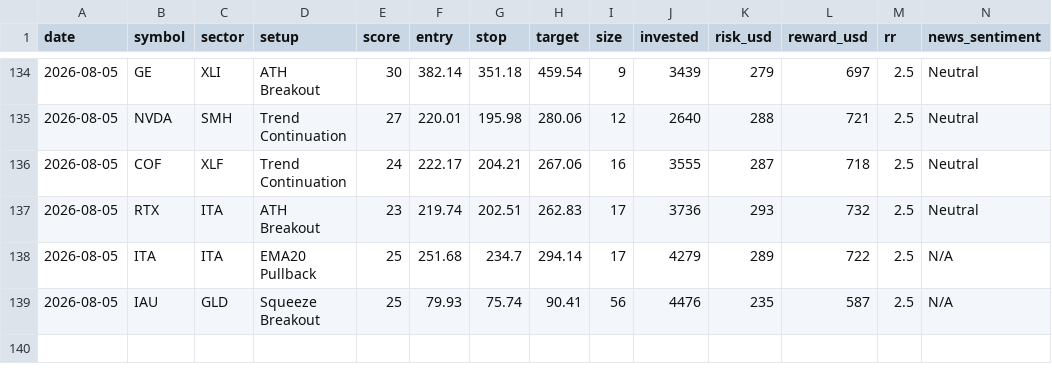
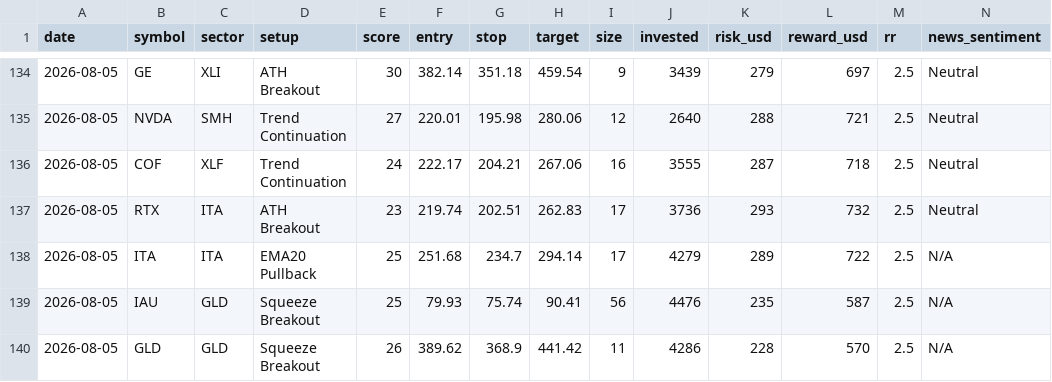
Before and after one commit to prabha-v2/swing-trading-agent-us, a CSV file: trade_log.csv, drawn as a sheet; only a part is shown, gaps mark what is left out; rows hold the shown columns only; the diff names each change by its address in the sheet, - before the commit and + after, or states it on an @@ line.

```diff
--- a/trade_log.csv
+++ b/trade_log.csv
+row 140: 2026-08-05 | GLD | GLD | Squeeze Breakout | 26 | 389.62 | 368.9 | 441.42 | 11 | 4286 | 228 | 570 | 2.5 | N/A
```
